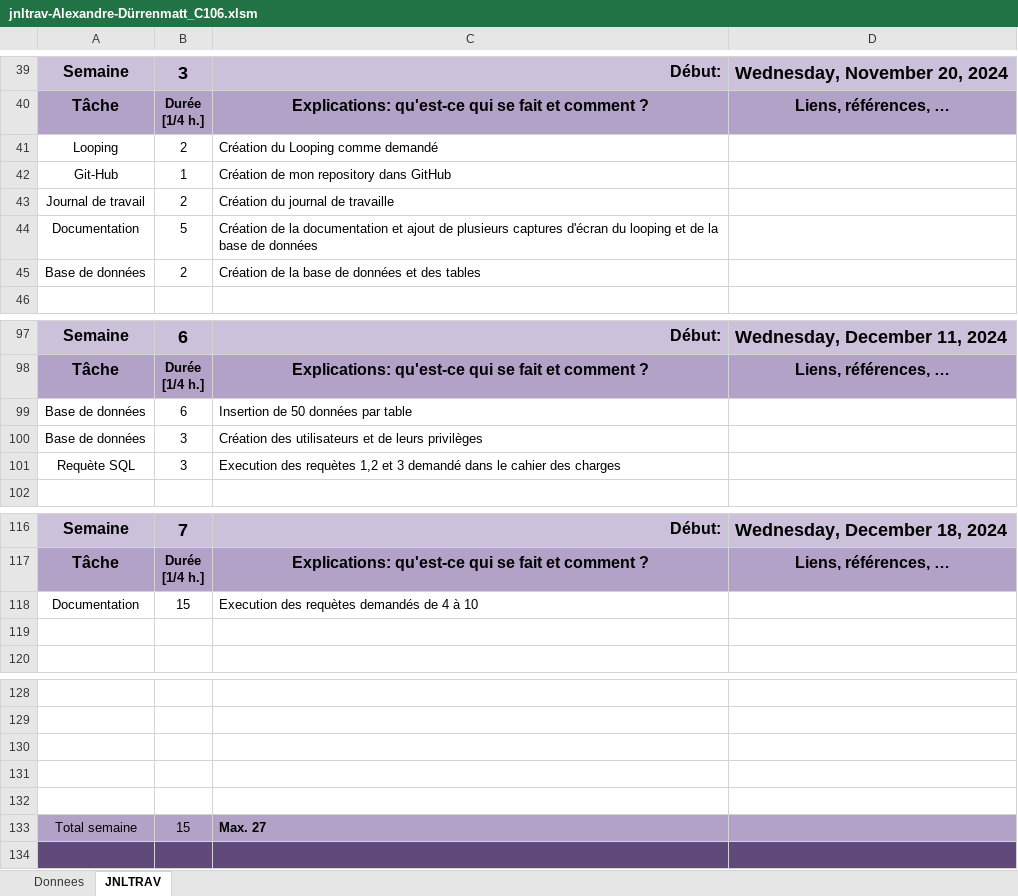
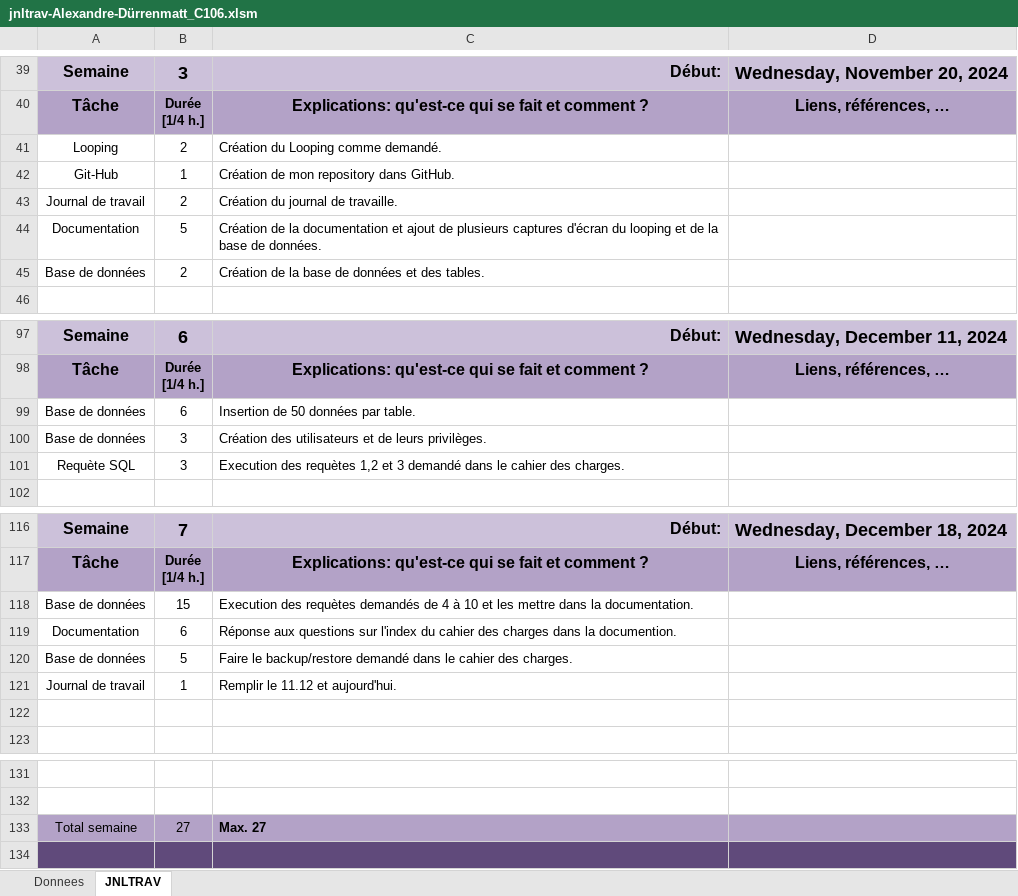
Before and after one commit to Dudu823/ICT_106, an Excel workbook: Document/jnltrav-Alexandre-Dürrenmatt_C106.xlsm, sheet JNLTRAV, drawn as a sheet; only a part is shown, gaps mark what is left out; values as stored, in another font and other column widths than the file's, no borders; charts and pictures not drawn; removed rows and columns are numbered as before the commit, all else as after; the diff covers the shown part only; the diff names each change by its address in the sheet, - before the commit and + after, or states it on an @@ line.

```diff
--- a/Document/jnltrav-Alexandre-Dürrenmatt_C106.xlsm (sheet JNLTRAV)
+++ b/Document/jnltrav-Alexandre-Dürrenmatt_C106.xlsm (sheet JNLTRAV)
-C41: Création du Looping comme demandé
+C41: Création du Looping comme demandé.
-C42: Création de mon repository dans GitHub
+C42: Création de mon repository dans GitHub.
-C43: Création du journal de travaille
+C43: Création du journal de travaille.
-C44: …base de données
+C44: …base de données.
-C45: Création de la base de données et des tables
+C45: Création de la base de données et des tables.
-C99: Insertion de 50 données par table
+C99: Insertion de 50 données par table.
-C100: …de leurs privilèges
+C100: …de leurs privilèges.
-C101: …cahier des charges
+C101: …cahier des charges.
+row 118: Base de données | 15 | Execution des requètes demandés de 4 à 10 et les mettre dans la documentation.
-B119: 15
+B119: 6
-C119: Execution des requètes demandés de 4 à 10
+C119: Réponse aux questions sur l'index du cahier des charges dans la documention.
+row 120: Base de données | 5 | Faire le backup/restore demandé dans le cahier des charges.
+row 121: Journal de travail | 1 | Remplir le 11.12 et aujourd'hui.
-row 130: (empty)
-row 131: (empty)
-row 132: (empty)
-B133: 15
+B133: 27
```
Also changed, not shown: cell formats elsewhere in this sheet, charts or pictures, 5 other files.
